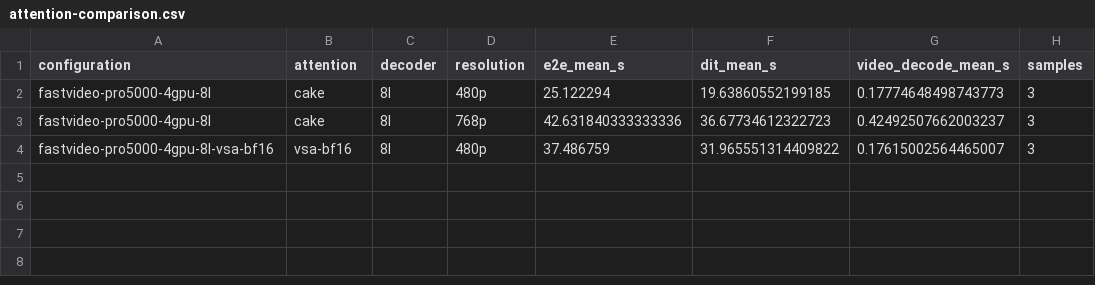
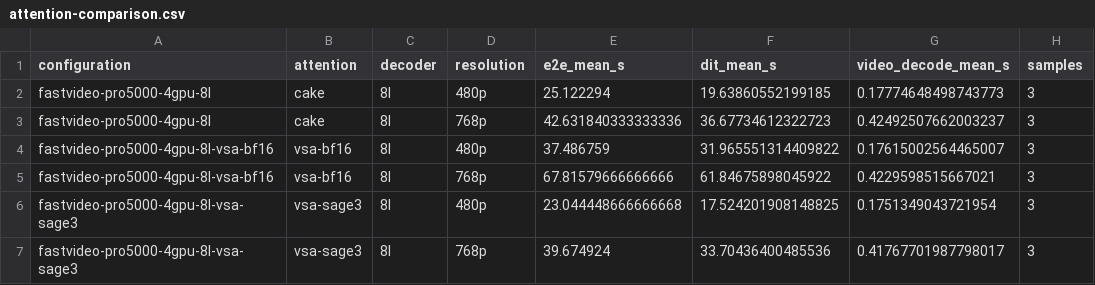
Before and after one commit to lishunyang12/fasth3-omni-evaluation-20261018, a CSV file: pro5000-4gpu/omni-local/attention-comparison.csv, drawn as a sheet; the diff names each change by its address in the sheet, - before the commit and + after, or states it on an @@ line.

Commit message:
Update PRO 5000 results (22/40 configurations)

```diff
--- a/pro5000-4gpu/omni-local/attention-comparison.csv
+++ b/pro5000-4gpu/omni-local/attention-comparison.csv
+row 5: fastvideo-pro5000-4gpu-8l-vsa-bf16 | vsa-bf16 | 8l | 768p | 67.81579666666666 | 61.84675898045922 | 0.4229598515667021 | 3
+row 6: fastvideo-pro5000-4gpu-8l-vsa-sage3 | vsa-sage3 | 8l | 480p | 23.044448666666668 | 17.524201908148825 | 0.1751349043721954 | 3
+row 7: fastvideo-pro5000-4gpu-8l-vsa-sage3 | vsa-sage3 | 8l | 768p | 39.674924 | 33.70436400485536 | 0.41767701987798017 | 3
```
Also changed, not shown: 4 other files.
